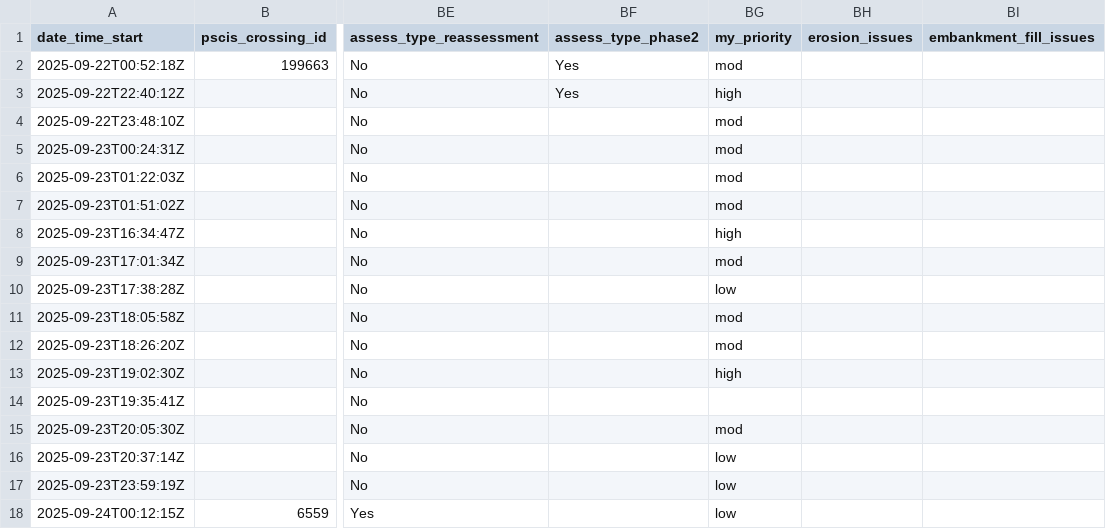
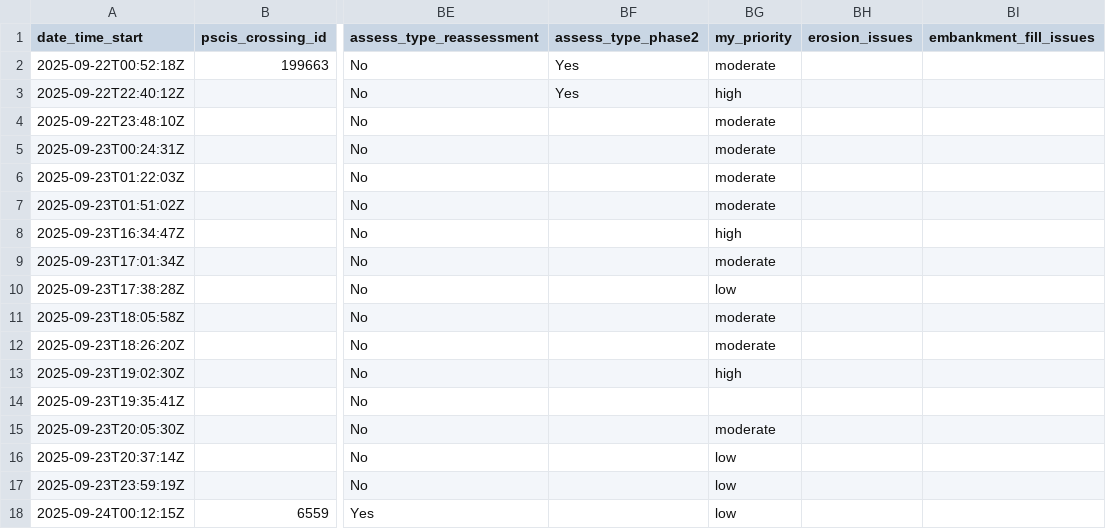
Before and after one commit to NewGraphEnvironment/fish_passage_peace_2025_reporting, a CSV file: data/backup/2025/sern_peace_fwcp_2023/form_pscis_2025.csv, drawn as a sheet; only a part is shown, gaps mark what is left out; the diff names each change by its address in the sheet, - before the commit and + after, or states it on an @@ line.

```diff
--- a/data/backup/2025/sern_peace_fwcp_2023/form_pscis_2025.csv
+++ b/data/backup/2025/sern_peace_fwcp_2023/form_pscis_2025.csv
-BG2 (my_priority): mod
+BG2 (my_priority): moderate
-BG4:BG7 (my_priority): mod
+BG4:BG7 (my_priority): moderate
-BG9 (my_priority): mod
+BG9 (my_priority): moderate
-BG11:BG12 (my_priority): mod
+BG11:BG12 (my_priority): moderate
-BG15 (my_priority): mod
+BG15 (my_priority): moderate
```
Also changed, not shown: data/backup/2025/form_edna_2025.csv, data/backup/2025/form_pscis_2025.csv, 11 other files.
